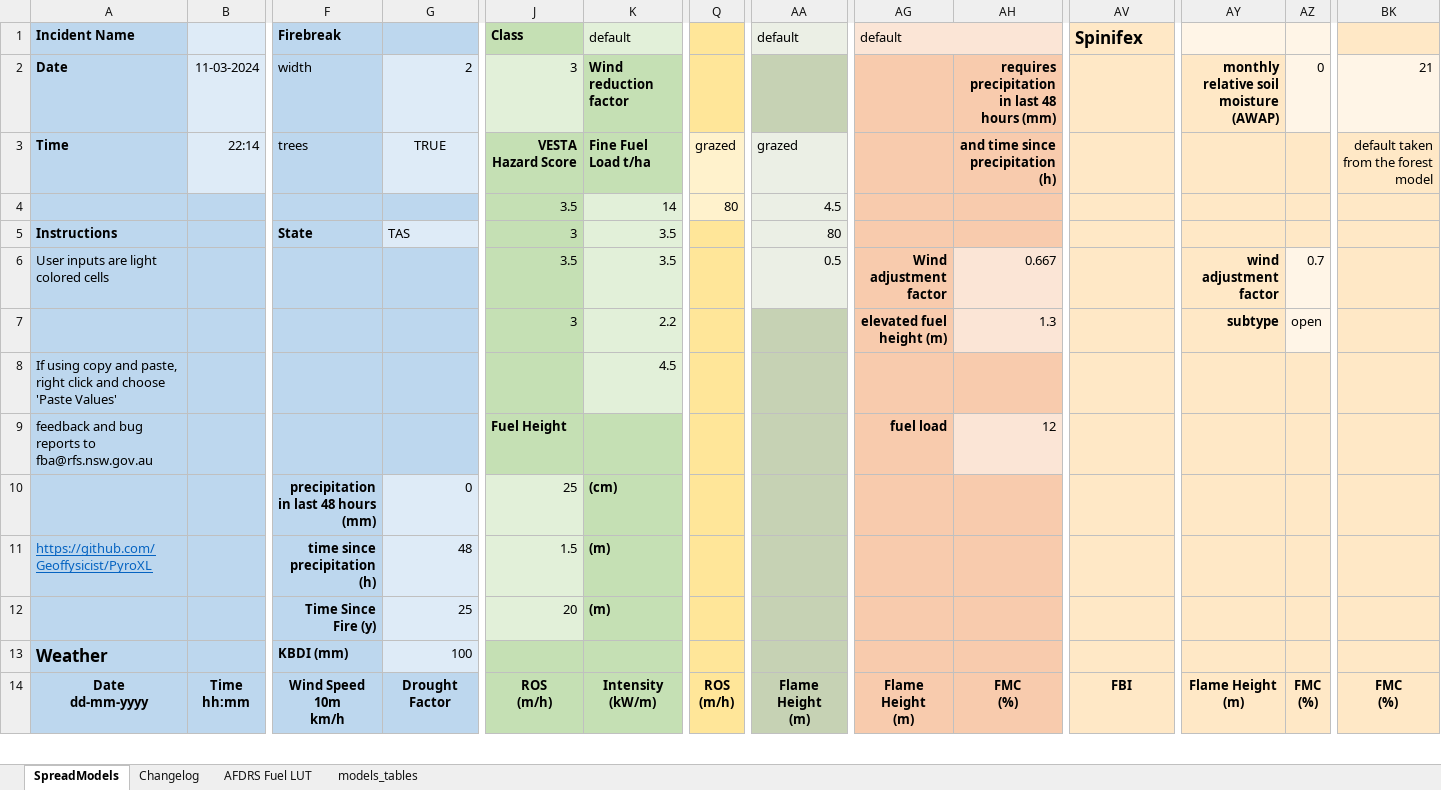
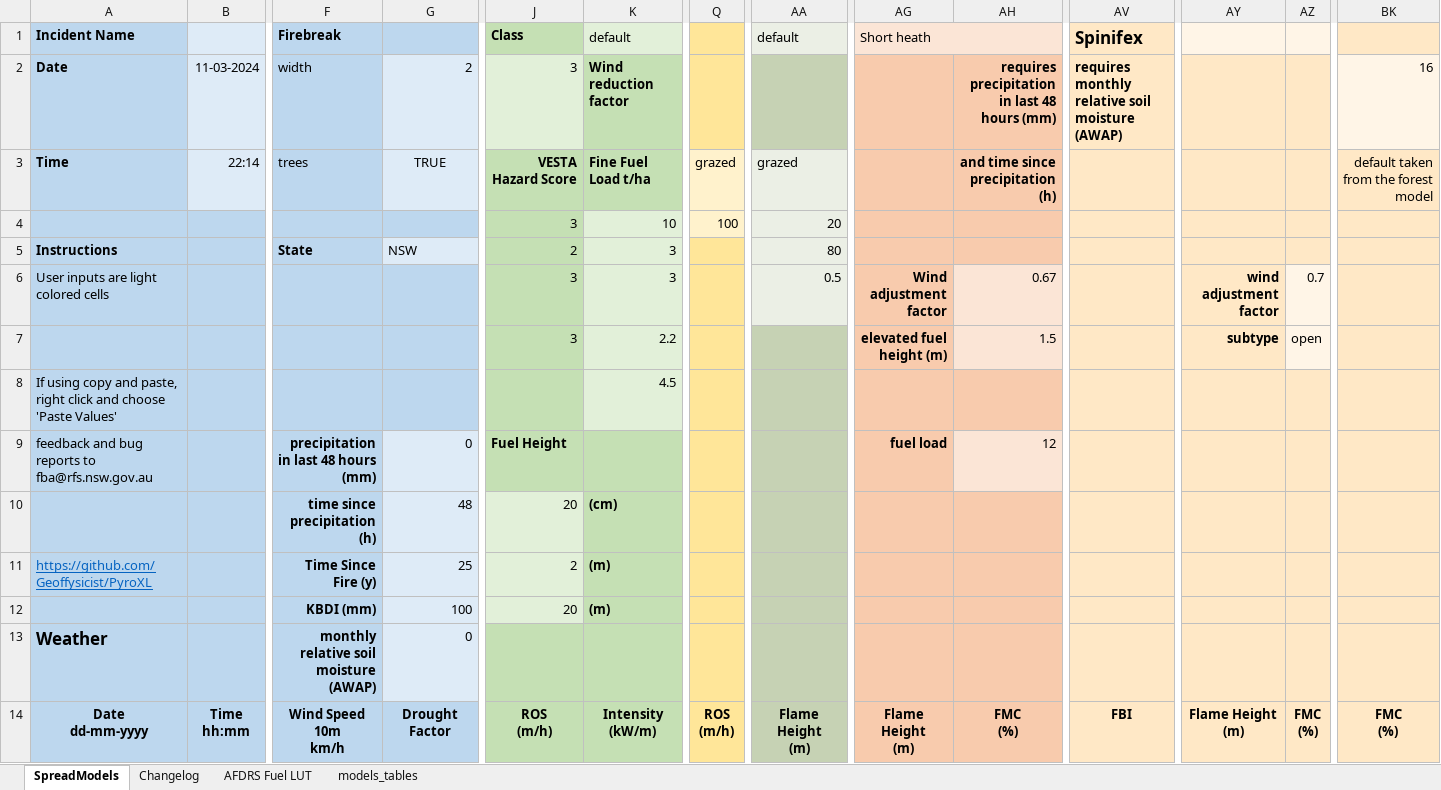
Before and after one commit to Geoffysicist/PyroXL, an Excel workbook: PyroXL_Research_20240814.xlsm, sheet SpreadModels, drawn as a sheet; only a part is shown, gaps mark what is left out; values as stored, in another font and other column widths than the file's, no borders; conditional formats not drawn; the diff covers the shown part only; the diff names each change by its address in the sheet, - before the commit and + after, or states it on an @@ line.

```diff
--- a/PyroXL_Research_20240814.xlsm (sheet SpreadModels)
+++ b/PyroXL_Research_20240814.xlsm (sheet SpreadModels)
-AG1: default
+AG1: Short heath
-AV2: (empty)
+AV2: requires monthly relative soil moisture (AWAP)
-AY2: monthly relative soil moisture (AWAP)
+AY2: (empty)
-AZ2: 0
+AZ2: (empty)
-AZ2 fill: #FFF5E7
+AZ2 fill: #FFE8C6
-BK2: 21
+BK2: 16
-J4: 3.5
+J4: 3
-K4: 14
+K4: 10
-Q4: 80
+Q4: 100
-AA4: 4.5
+AA4: 20
-G5: TAS
+G5: NSW
-J5: 3
+J5: 2
-K5:K6: 3.5
+K5:K6: 3
-J6: 3.5
+J6: 3
-AH6: 0.667
+AH6: 0.67
-AH7: 1.3
+AH7: 1.5
-F9: (empty)
+F9: precipitation in last 48 hours (mm)
-G9: (empty)
+G9: 0
-G9 fill: #BDD7EE
+G9 fill: #DEEBF7
-F10: precipitation in last 48 hours (mm)
+F10: time since precipitation (h)
-G10: 0
+G10: 48
-J10: 25
+J10: 20
-F11: time since precipitation (h)
+F11: Time Since Fire (y)
-G11: 48
+G11: 25
-J11: 1.5
+J11: 2
-F12: Time Since Fire (y)
+F12: KBDI (mm)
-G12: 25
+G12: 100
-F13: KBDI (mm)
+F13: monthly relative soil moisture (AWAP)
-F13 alignment: left
+F13 alignment: right
-G13: 100
+G13: 0
```
Also changed, not shown: 31 edited cells elsewhere in this sheet, sheet AFDRS Fuel LUT, sheet models_tables, sheet Changelog, 1 other file.
